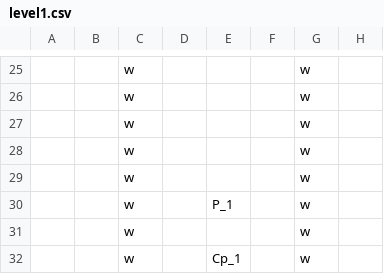
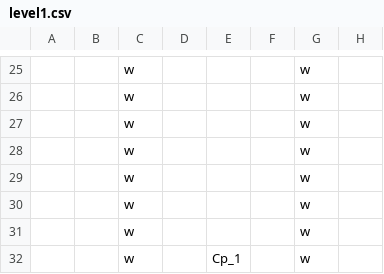
Before and after one commit to BigTony/labirinth-of-doom, a CSV file: src/levels/level1.csv, drawn as a sheet; only a part is shown, gaps mark what is left out; the diff names each change by its address in the sheet, - before the commit and + after, or states it on an @@ line.

```diff
--- a/src/levels/level1.csv
+++ b/src/levels/level1.csv
-E30: P_1
+E30: (empty)
```
Also changed, not shown: 3 other files.
